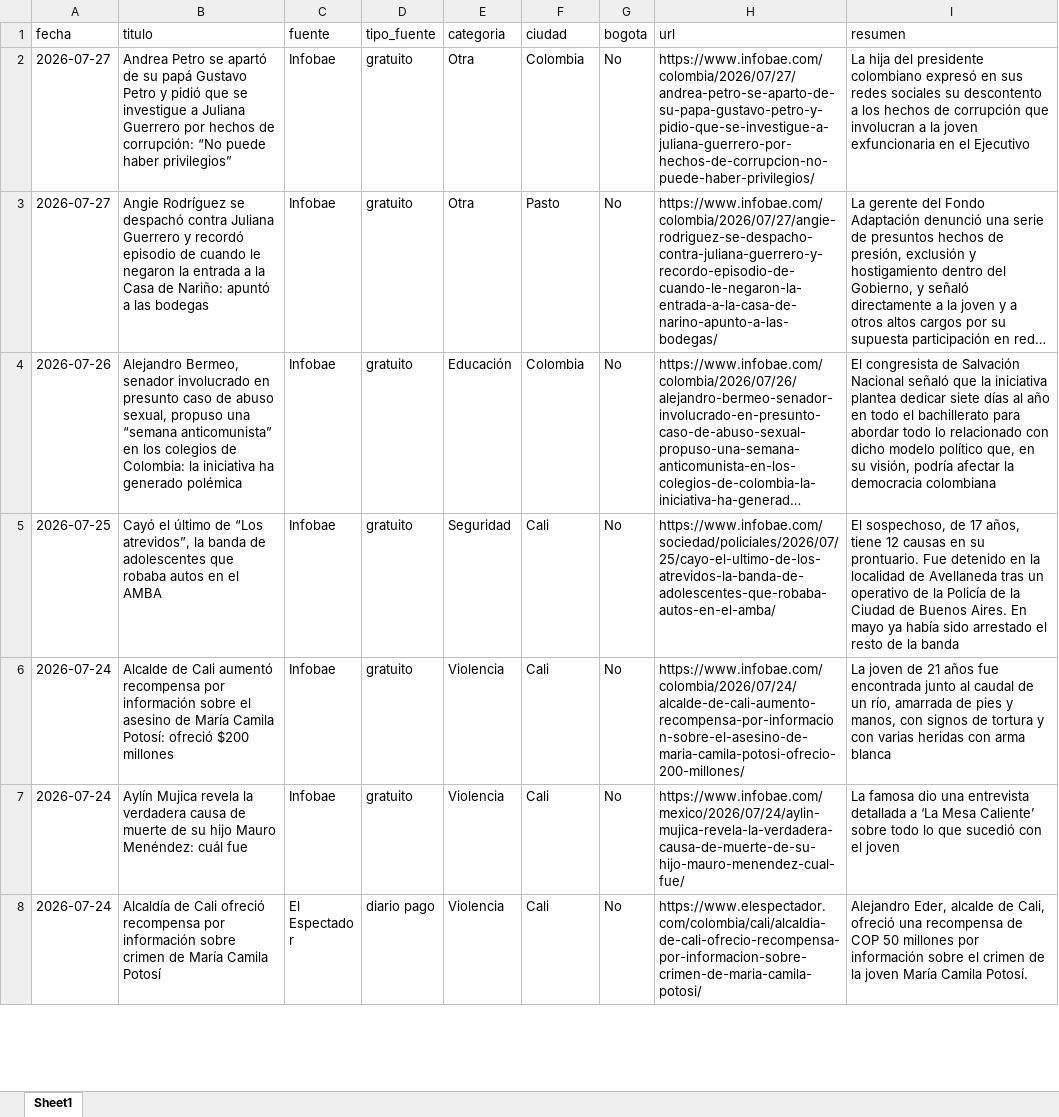
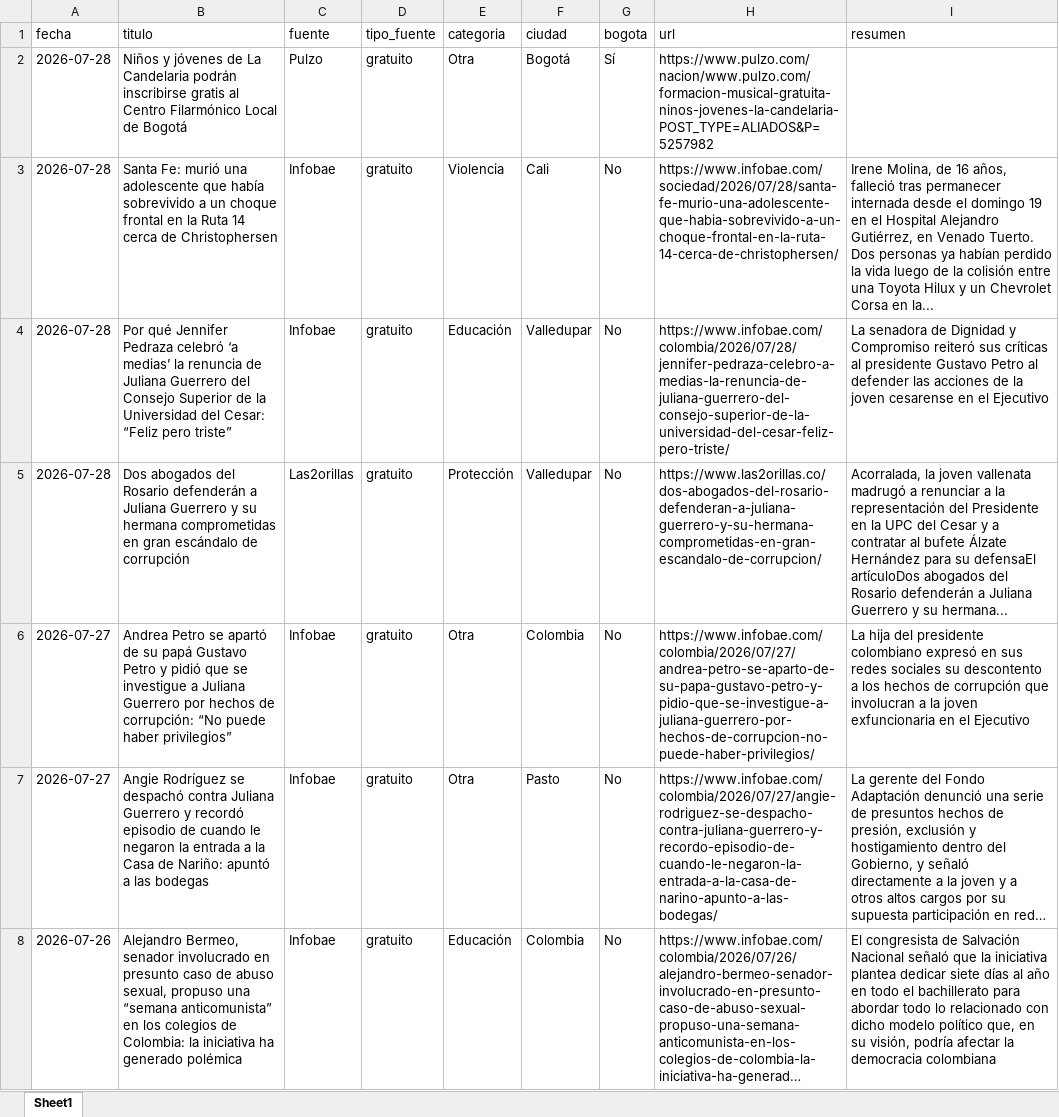
Before and after one commit to CarolinaHernandez2019/-monitoreo-noticias-juventud, an Excel workbook: data/noticias.xlsx, sheet Sheet1, drawn as a sheet; only a part is shown; the shorter side is filled out with more unchanged rows; long unchanged cells end in …; values as stored, in another font and other column widths than the file's, no borders; the diff names each change by its address in the sheet, - before the commit and + after, or states it on an @@ line.

```diff
--- a/data/noticias.xlsx (sheet Sheet1)
+++ b/data/noticias.xlsx (sheet Sheet1)
+row 2: 2026-07-28 | Niños y jóvenes de La Candelaria podrán inscribirse gratis al Centro Filarmónico Local de Bogotá | Pulzo | gratuito | Otra | Bogotá | Sí | https://www.pulzo.com/nacion/www.pulzo.com/formacion-musical-gratuita-ninos-jovenes-la-candelaria-POST_TYPE=ALIADOS&P=5257982
+row 3: 2026-07-28 | Santa Fe: murió una adolescente que había sobrevivido a un choque frontal en la Ruta 14 cerca de Christophersen | Infobae | gratuito | Violencia | Cali | No | https://www.infobae.com/sociedad/2026/07/28/santa-fe-murio-una-adolescente-que-habia-sobrevivido-a-un-choque-frontal-en-la-ruta-14-cerca-de-christophersen/ | Irene Molina, de 16 años, falleció tras permanecer internada desde el domingo 19 en el Hospital Alejandro Gutiérrez, en Venado Tuerto. Dos personas ya habían perdido la vida luego de la colisión entre una Toyota Hilux y un Chevrolet Corsa en la...
+row 4: 2026-07-28 | Por qué Jennifer Pedraza celebró ‘a medias’ la renuncia de Juliana Guerrero del Consejo Superior de la Universidad del Cesar: “Feliz pero triste” | Infobae | gratuito | Educación | Valledupar | No | https://www.infobae.com/colombia/2026/07/28/jennifer-pedraza-celebro-a-medias-la-renuncia-de-juliana-guerrero-del-consejo-superior-de-la-universidad-del-cesar-feliz-pero-triste/ | La senadora de Dignidad y Compromiso reiteró sus críticas al presidente Gustavo Petro al defender las acciones de la joven cesarense en el Ejecutivo
+row 5: 2026-07-28 | Dos abogados del Rosario defenderán a Juliana Guerrero y su hermana comprometidas en gran escándalo de corrupción | Las2orillas | gratuito | Protección | Valledupar | No | https://www.las2orillas.co/dos-abogados-del-rosario-defenderan-a-juliana-guerrero-y-su-hermana-comprometidas-en-gran-escandalo-de-corrupcion/ | Acorralada, la joven vallenata madrugó a renunciar a la representación del Presidente en la UPC del Cesar y a contratar al bufete Álzate Hernández para su defensaEl artículoDos abogados del Rosario defenderán a Juliana Guerrero y su hermana...
```
